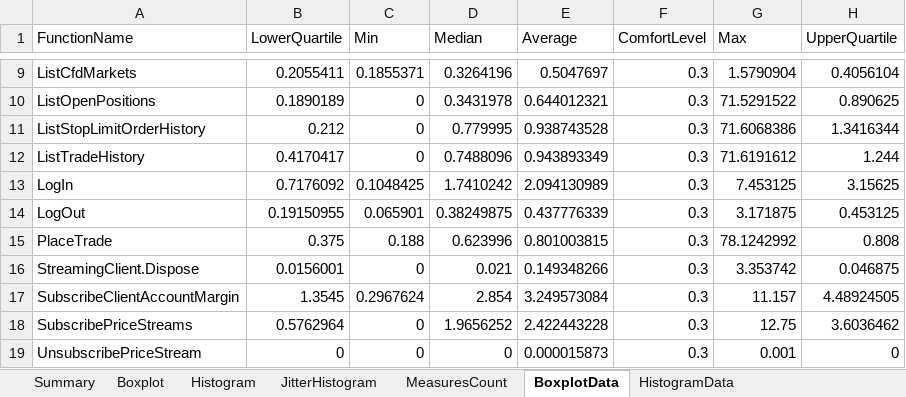
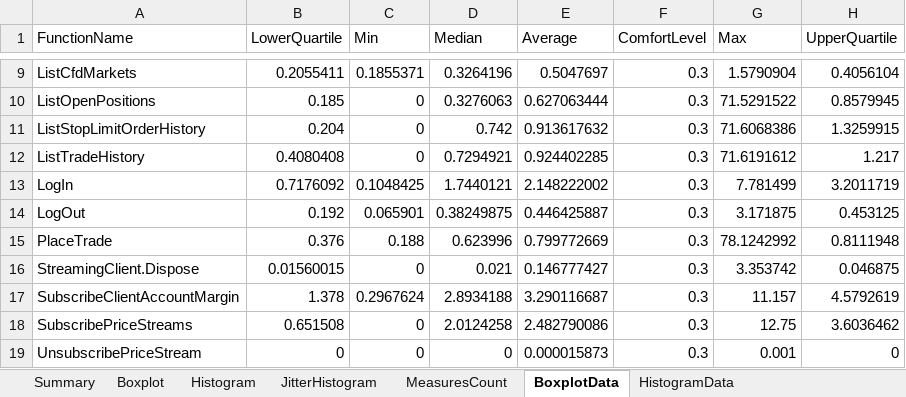
Before and after one commit to fandrei/AppMetrics, an Excel workbook: Reports/CIAPI.CS.Excel - Latency report.xlsx, sheet BoxplotData, drawn as a sheet; only a part is shown, gaps mark what is left out; values as stored, in another font and other column widths than the file's, no borders; the diff covers the shown part only; the diff names each change by its address in the sheet, - before the commit and + after, or states it on an @@ line.

Commit message:
data update

```diff
--- a/Reports/CIAPI.CS.Excel - Latency report.xlsx (sheet BoxplotData)
+++ b/Reports/CIAPI.CS.Excel - Latency report.xlsx (sheet BoxplotData)
-B10 (LowerQuartile): 0.1890189
+B10 (LowerQuartile): 0.185
-D10 (Median): 0.3431978
+D10 (Median): 0.3276063
-E10 (Average): 0.644012321
+E10 (Average): 0.627063444
-H10 (UpperQuartile): 0.890625
+H10 (UpperQuartile): 0.8579945
-B11 (LowerQuartile): 0.212
+B11 (LowerQuartile): 0.204
-D11 (Median): 0.779995
+D11 (Median): 0.742
-E11 (Average): 0.938743528
+E11 (Average): 0.913617632
-H11 (UpperQuartile): 1.3416344
+H11 (UpperQuartile): 1.3259915
-B12 (LowerQuartile): 0.4170417
+B12 (LowerQuartile): 0.4080408
-D12 (Median): 0.7488096
+D12 (Median): 0.7294921
-E12 (Average): 0.943893349
+E12 (Average): 0.924402285
-H12 (UpperQuartile): 1.244
+H12 (UpperQuartile): 1.217
-D13 (Median): 1.7410242
+D13 (Median): 1.7440121
-E13 (Average): 2.094130989
+E13 (Average): 2.148222002
-G13 (Max): 7.453125
+G13 (Max): 7.781499
-H13 (UpperQuartile): 3.15625
+H13 (UpperQuartile): 3.2011719
-B14 (LowerQuartile): 0.19150955
+B14 (LowerQuartile): 0.192
-E14 (Average): 0.437776339
+E14 (Average): 0.446425887
-B15 (LowerQuartile): 0.375
+B15 (LowerQuartile): 0.376
-E15 (Average): 0.801003815
+E15 (Average): 0.799772669
-H15 (UpperQuartile): 0.808
+H15 (UpperQuartile): 0.8111948
-B16 (LowerQuartile): 0.0156001
+B16 (LowerQuartile): 0.01560015
-E16 (Average): 0.149348266
+E16 (Average): 0.146777427
-B17 (LowerQuartile): 1.3545
+B17 (LowerQuartile): 1.378
-D17 (Median): 2.854
+D17 (Median): 2.8934188
-E17 (Average): 3.249573084
+E17 (Average): 3.290116687
-H17 (UpperQuartile): 4.48924505
+H17 (UpperQuartile): 4.5792619
-B18 (LowerQuartile): 0.5762964
+B18 (LowerQuartile): 0.651508
-D18 (Median): 1.9656252
+D18 (Median): 2.0124258
-E18 (Average): 2.422443228
+E18 (Average): 2.482790086
```
Also changed, not shown: 1 added row, 1 removed row and 16 edited cells elsewhere in this sheet, sheet HistogramData, sheet JitterHistogramData, sheet MeasuresCountData, sheet Summary, sheet Histogram, sheet JitterHistogram, 1 more sheet, charts or pictures, 4 other files.
